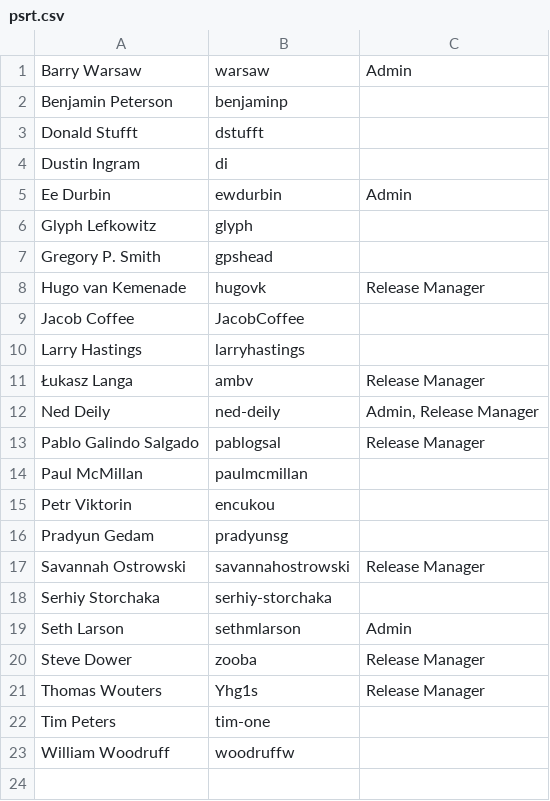
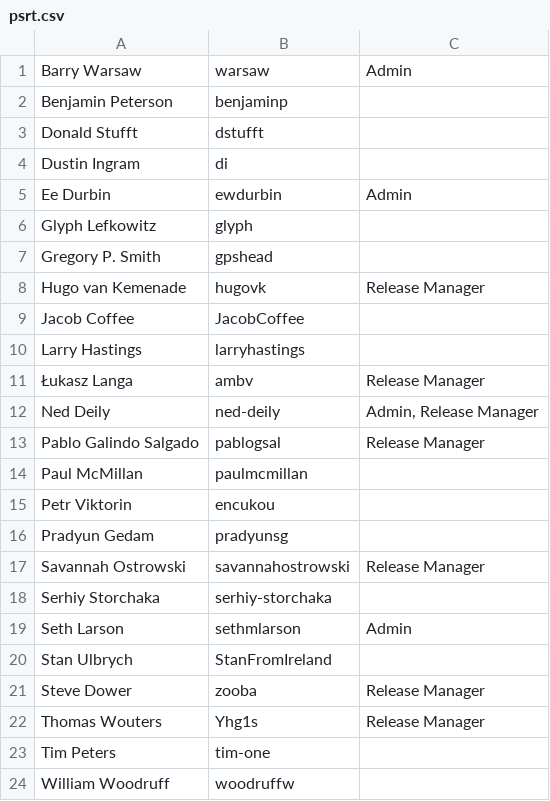
Before and after one commit to python/devguide, a CSV file: developer-workflow/psrt.csv, drawn as a sheet; the diff names each change by its address in the sheet, - before the commit and + after, or states it on an @@ line.

Commit message:
Add Stan Ulbrych to the PSRT (#1759)

```diff
--- a/developer-workflow/psrt.csv
+++ b/developer-workflow/psrt.csv
+row 20: Stan Ulbrych | StanFromIreland
```
